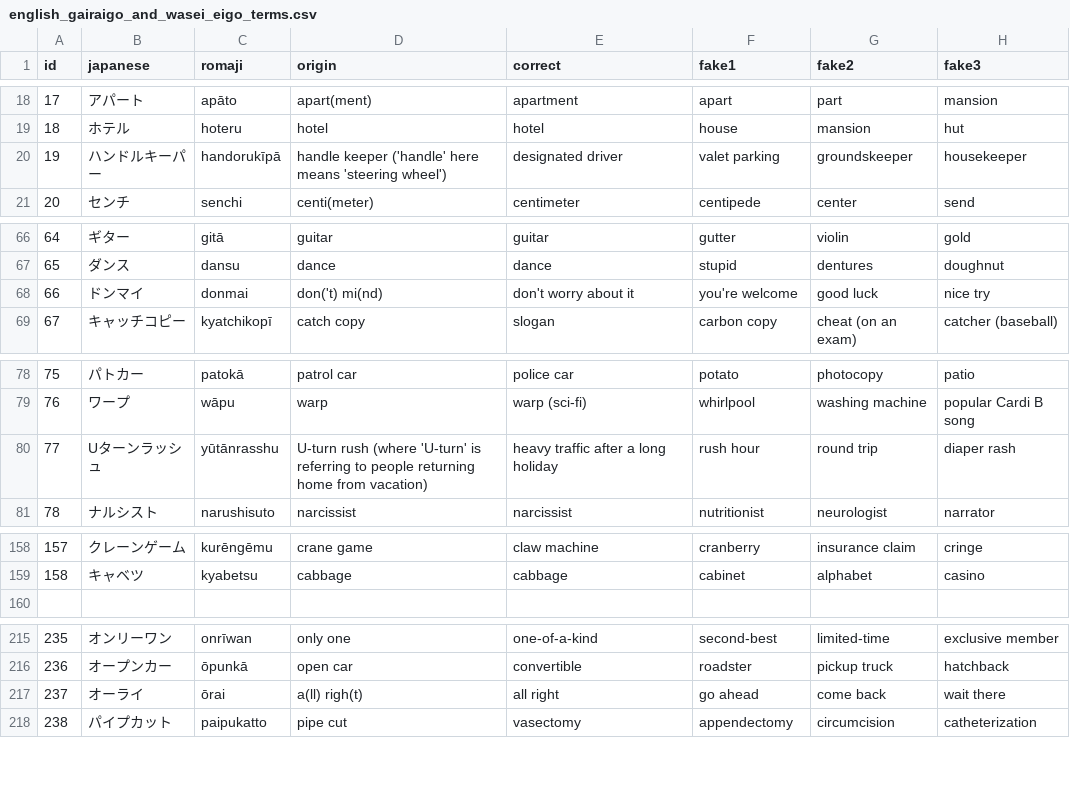
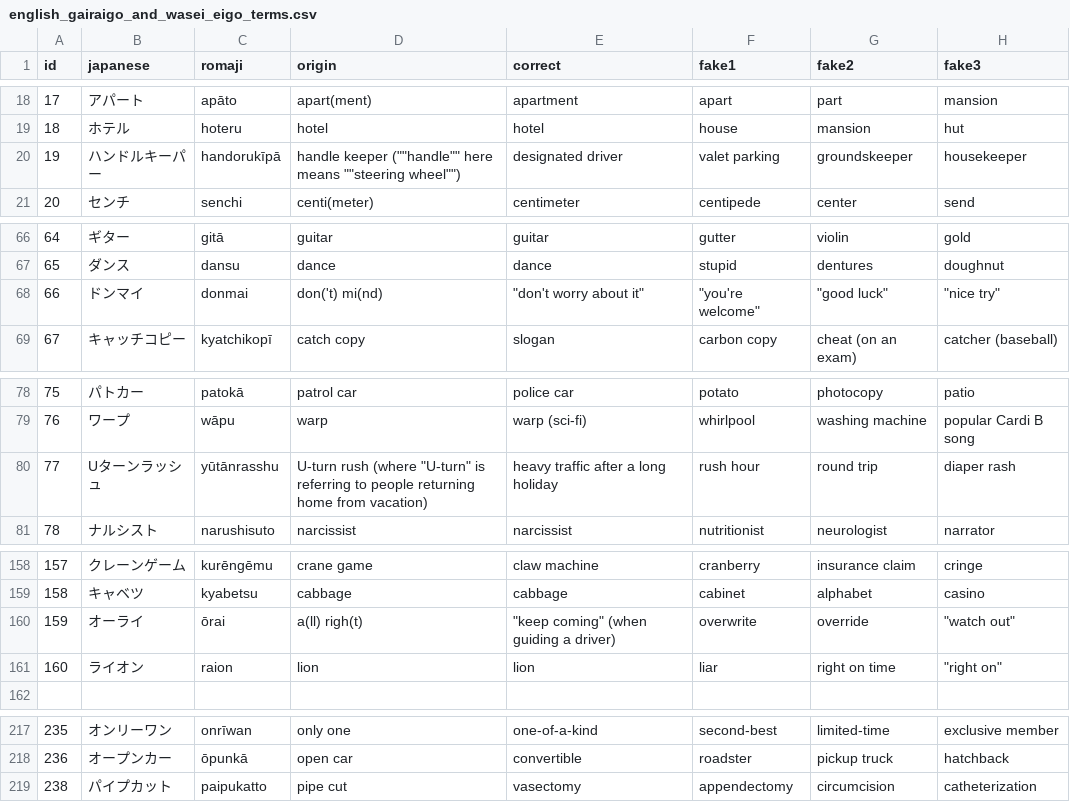
Before and after one commit to franzutermohlen/gairaigo_guess, a CSV file: public/english_gairaigo_and_wasei_eigo_terms.csv, drawn as a sheet; only a part is shown, gaps mark what is left out.

Commit message:
Continued cleaning data

```diff
--- a/public/english_gairaigo_and_wasei_eigo_terms.csv
+++ b/public/english_gairaigo_and_wasei_eigo_terms.csv
@@ -19,3 +19,3 @@ id,japanese,romaji,origin,correct,fake1,fake2,fake3
 18,ホテル,hoteru,hotel,hotel,house,mansion,hut
-19,ハンドルキーパー,handorukīpā,handle keeper ('handle' here means 'steering wheel'),designated driver,valet parking,groundskeeper,housekeeper
+19,ハンドルキーパー,handorukīpā,handle keeper (""handle"" here means ""steering wheel""),designated driver,valet parking,groundskeeper,housekeeper
 20,センチ,senchi,centi(meter),centimeter,centipede,center,send
@@ -67,3 +67,3 @@ id,japanese,romaji,origin,correct,fake1,fake2,fake3
 65,ダンス,dansu,dance,dance,stupid,dentures,doughnut
-66,ドンマイ,donmai,don('t) mi(nd),don't worry about it,you're welcome,good luck,nice try
+66,ドンマイ,donmai,don('t) mi(nd),"""don't worry about it""","""you're welcome""","""good luck""","""nice try"""
 67,キャッチコピー,kyatchikopī,catch copy,slogan,carbon copy,cheat (on an exam),catcher (baseball)
@@ -79,3 +79,3 @@ id,japanese,romaji,origin,correct,fake1,fake2,fake3
 76,ワープ,wāpu,warp,warp (sci-fi),whirlpool,washing machine,popular Cardi B song
-77,Uターンラッシュ,yūtānrasshu,U-turn rush (where 'U-turn' is referring to people returning home from vacation),heavy traffic after a long holiday,rush hour,round trip,diaper rash
+77,Uターンラッシュ,yūtānrasshu,"U-turn rush (where ""U-turn"" is referring to people returning home from vacation)",heavy traffic after a long holiday,rush hour,round trip,diaper rash
 78,ナルシスト,narushisuto,narcissist,narcissist,nutritionist,neurologist,narrator
@@ -159,2 +159,4 @@ id,japanese,romaji,origin,correct,fake1,fake2,fake3
 158,キャベツ,kyabetsu,cabbage,cabbage,cabinet,alphabet,casino
+159,オーライ,ōrai,a(ll) righ(t),"""keep coming"" (when guiding a driver)",overwrite,override,"""watch out"""
+160,ライオン,raion,lion,lion,liar,right on time,"""right on"""
 
@@ -216,3 +218,2 @@ id,japanese,romaji,origin,correct,fake1,fake2,fake3
 236,オープンカー,ōpunkā,open car,convertible,roadster,pickup truck,hatchback
-237,オーライ,ōrai,a(ll) righ(t),all right,go ahead,come back,wait there
 238,パイプカット,paipukatto,pipe cut,vasectomy,appendectomy,circumcision,catheterization
```
